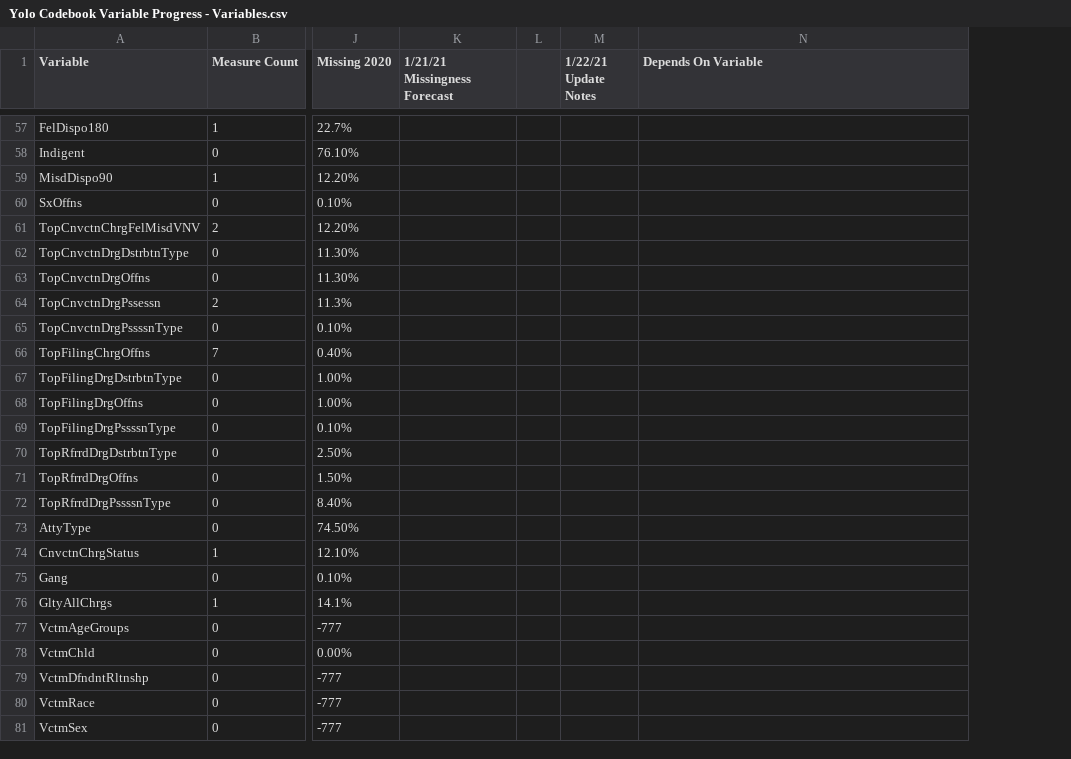
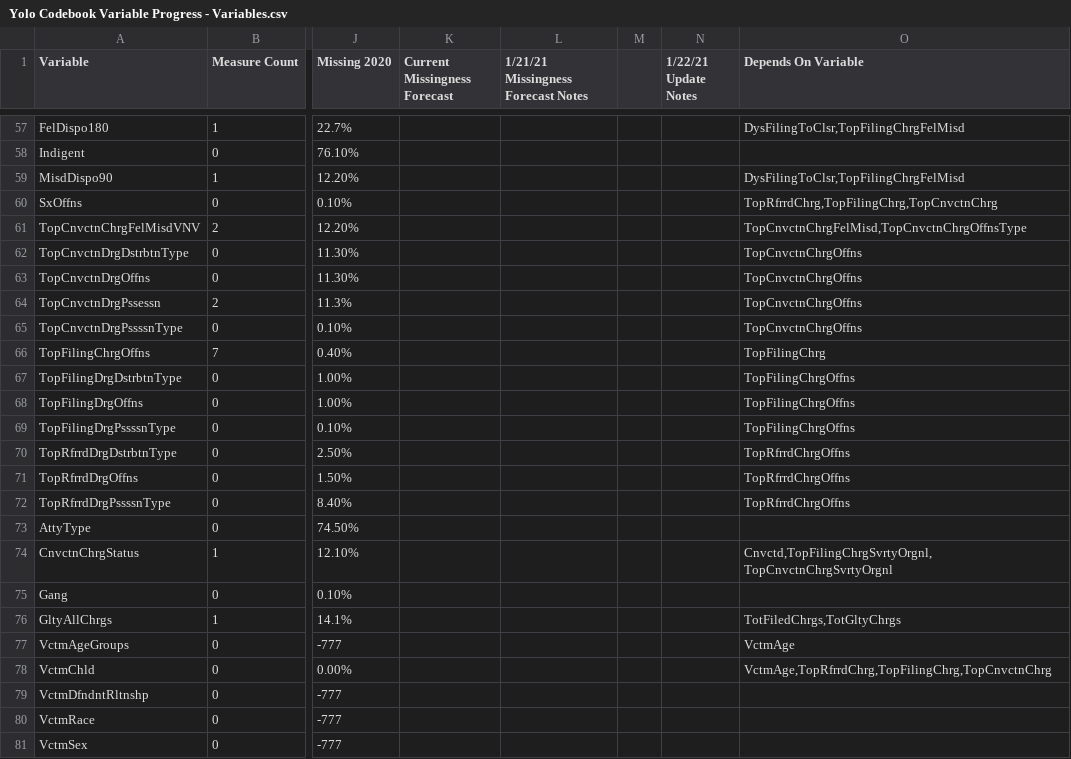
Before and after one commit to awbranch/commons-variable-impact, a CSV file: data/Yolo Codebook Variable Progress - Variables.csv, drawn as a sheet; only a part is shown, gaps mark what is left out; addresses are those after the commit; the diff covers the shown part only; the diff names each change by its address in the sheet, - before the commit and + after, or states it on an @@ line.

Commit message:
Added the ability to sort the variables and updated the progress sheet.

```diff
--- a/data/Yolo Codebook Variable Progress - Variables.csv
+++ b/data/Yolo Codebook Variable Progress - Variables.csv
+column K (Current Missingness Forecast), empty
-L1: 1/21/21 Missingness Forecast
+L1: 1/21/21 Missingness Forecast Notes
-O57 (Depends On Variable): (empty)
+O57 (Depends On Variable): DysFilingToClsr,TopFilingChrgFelMisd
-O59 (Depends On Variable): (empty)
+O59 (Depends On Variable): DysFilingToClsr,TopFilingChrgFelMisd
-O60 (Depends On Variable): (empty)
+O60 (Depends On Variable): TopRfrrdChrg,TopFilingChrg,TopCnvctnChrg
-O61 (Depends On Variable): (empty)
+O61 (Depends On Variable): TopCnvctnChrgFelMisd,TopCnvctnChrgOffnsType
-O62:O65 (Depends On Variable): (empty)
+O62:O65 (Depends On Variable): TopCnvctnChrgOffns
-O66 (Depends On Variable): (empty)
+O66 (Depends On Variable): TopFilingChrg
-O67:O69 (Depends On Variable): (empty)
+O67:O69 (Depends On Variable): TopFilingChrgOffns
-O70:O72 (Depends On Variable): (empty)
+O70:O72 (Depends On Variable): TopRfrrdChrgOffns
-O74 (Depends On Variable): (empty)
+O74 (Depends On Variable): Cnvctd,TopFilingChrgSvrtyOrgnl,TopCnvctnChrgSvrtyOrgnl
-O76 (Depends On Variable): (empty)
+O76 (Depends On Variable): TotFiledChrgs,TotGltyChrgs
-O77 (Depends On Variable): (empty)
+O77 (Depends On Variable): VctmAge
-O78 (Depends On Variable): (empty)
+O78 (Depends On Variable): VctmAge,TopRfrrdChrg,TopFilingChrg,TopCnvctnChrg
```
Also changed, not shown: 46 edited cells elsewhere in this file, 4 other files.
